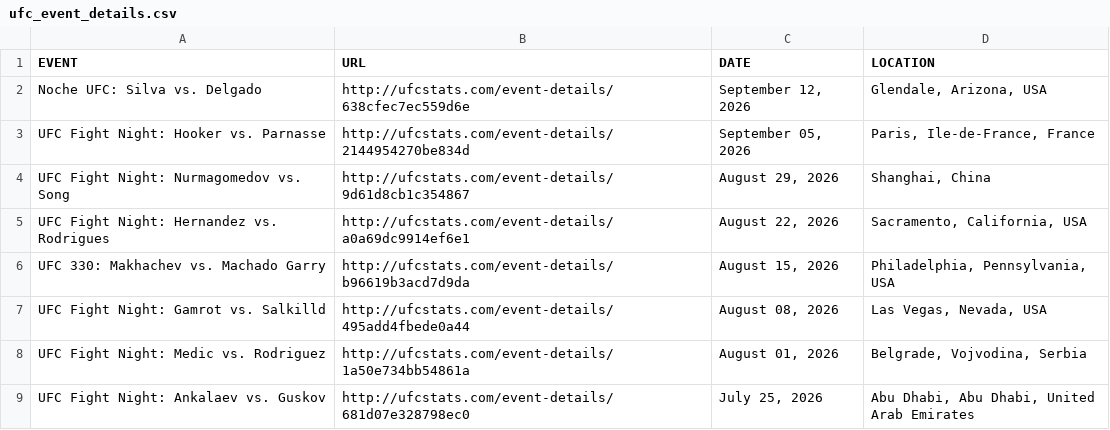
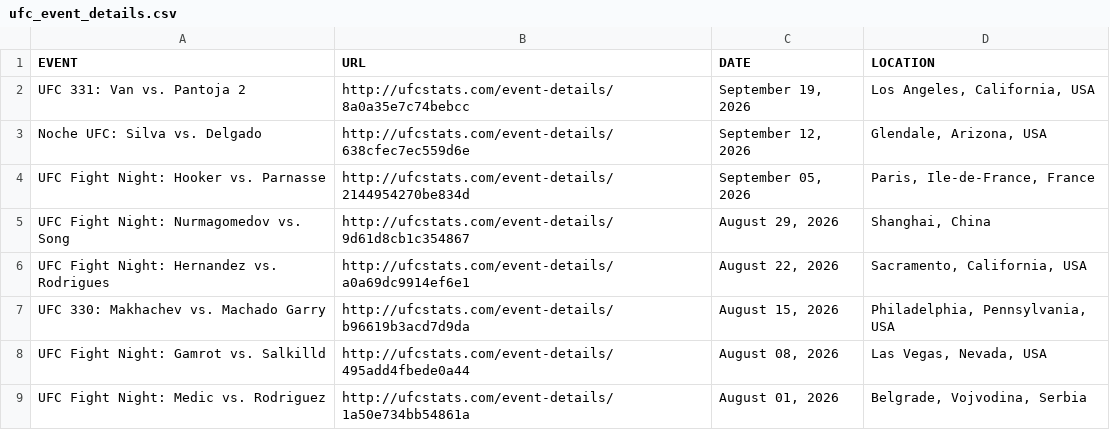
Before and after one commit to AadiKenwar1/UFC-Matchup-Predictor, a CSV file: data/ufc_event_details.csv, drawn as a sheet; only a part is shown; the shorter side is filled out with more unchanged rows; the diff names each change by its address in the sheet, - before the commit and + after, or states it on an @@ line.

```diff
--- a/data/ufc_event_details.csv
+++ b/data/ufc_event_details.csv
+row 2: UFC 331: Van vs. Pantoja 2 | http://ufcstats.com/event-details/8a0a35e7c74bebcc | September 19, 2026 | Los Angeles, California, USA
```
Also changed, not shown: data/ufc_fight_details.csv, scrape_ufc_stats-main/ufc_event_details.csv, 9 other files.
